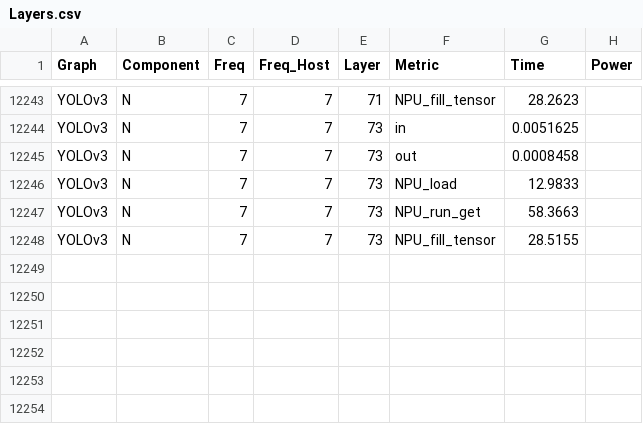
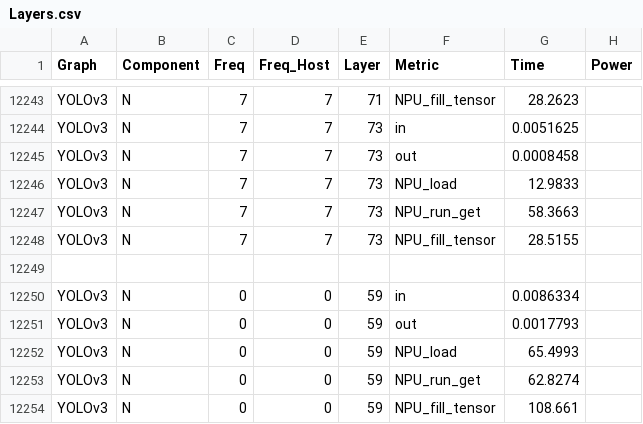
Before and after one commit to Ehsan-aghapour/CO-UP-Profiling, a CSV file: Profiling/Data/Layers.csv, drawn as a sheet; only a part is shown, gaps mark what is left out; the diff names each change by its address in the sheet, - before the commit and + after, or states it on an @@ line.

```diff
--- a/Profiling/Data/Layers.csv
+++ b/Profiling/Data/Layers.csv
+row 12249: (empty)
+row 12250: YOLOv3 | N | 0 | 0 | 59 | in | 0.0086334
+row 12251: YOLOv3 | N | 0 | 0 | 59 | out | 0.0017793
+row 12252: YOLOv3 | N | 0 | 0 | 59 | NPU_load | 65.4993
+row 12253: YOLOv3 | N | 0 | 0 | 59 | NPU_run_get | 62.8274
+row 12254: YOLOv3 | N | 0 | 0 | 59 | NPU_fill_tensor | 108.661
```
Also changed, not shown: 32 other files.
